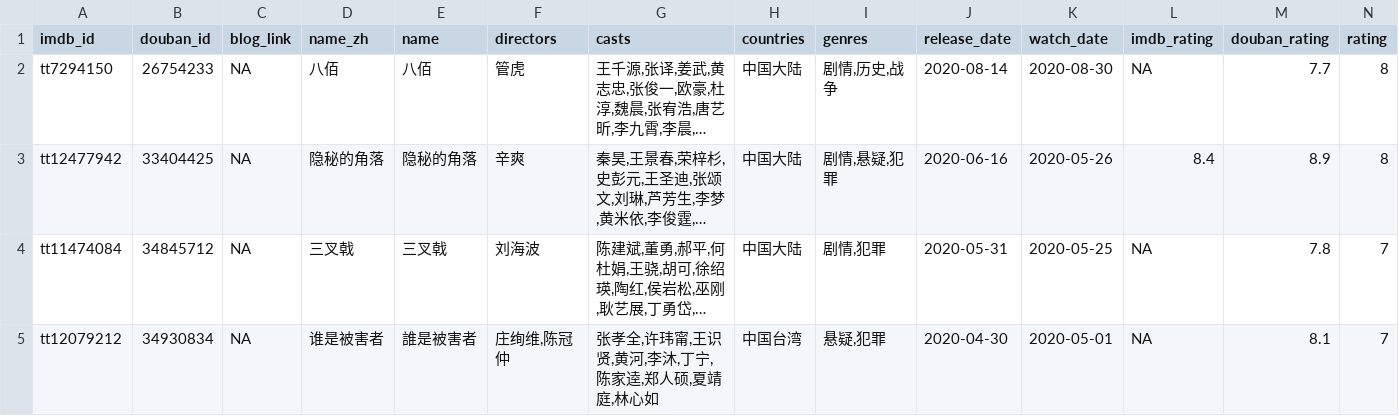
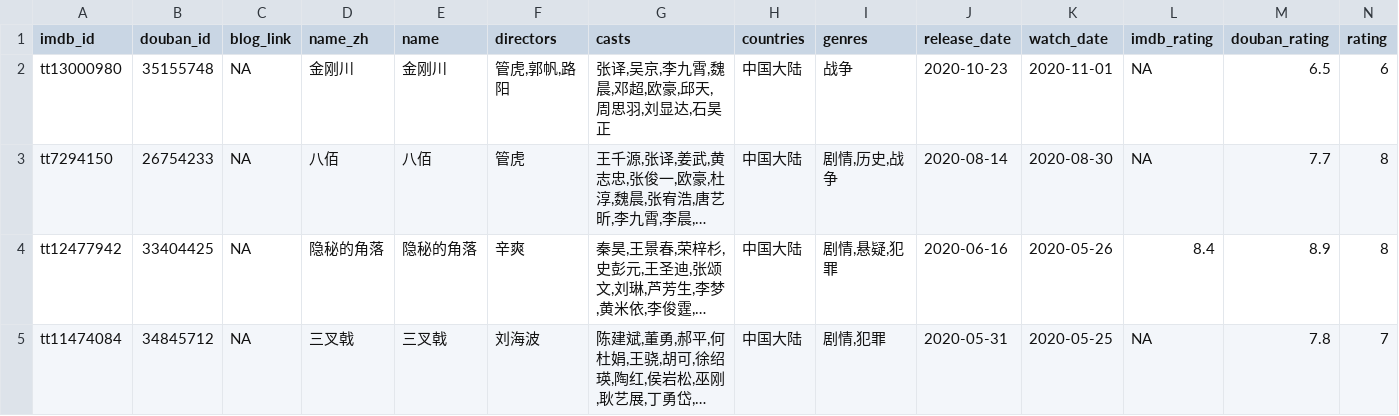
Before and after one commit to leovan/leovan.me, a TSV file: static/data/videos.tsv, drawn as a sheet; only a part is shown; the shorter side is filled out with more unchanged rows; long unchanged cells end in …; rows hold the shown columns only; the diff names each change by its address in the sheet, - before the commit and + after, or states it on an @@ line.

Commit message:
update videos

```diff
--- a/static/data/videos.tsv
+++ b/static/data/videos.tsv
+row 2: tt13000980 | 35155748 | NA | 金刚川 | 金刚川 | 管虎,郭帆,路阳 | 张译,吴京,李九霄,魏晨,邓超,欧豪,邱天,周思羽,刘显达,石昊正 | 中国大陆 | 战争 | 2020-10-23 | 2020-11-01 | NA | 6.5 | 6
```
Also changed, not shown: 1 other file.
